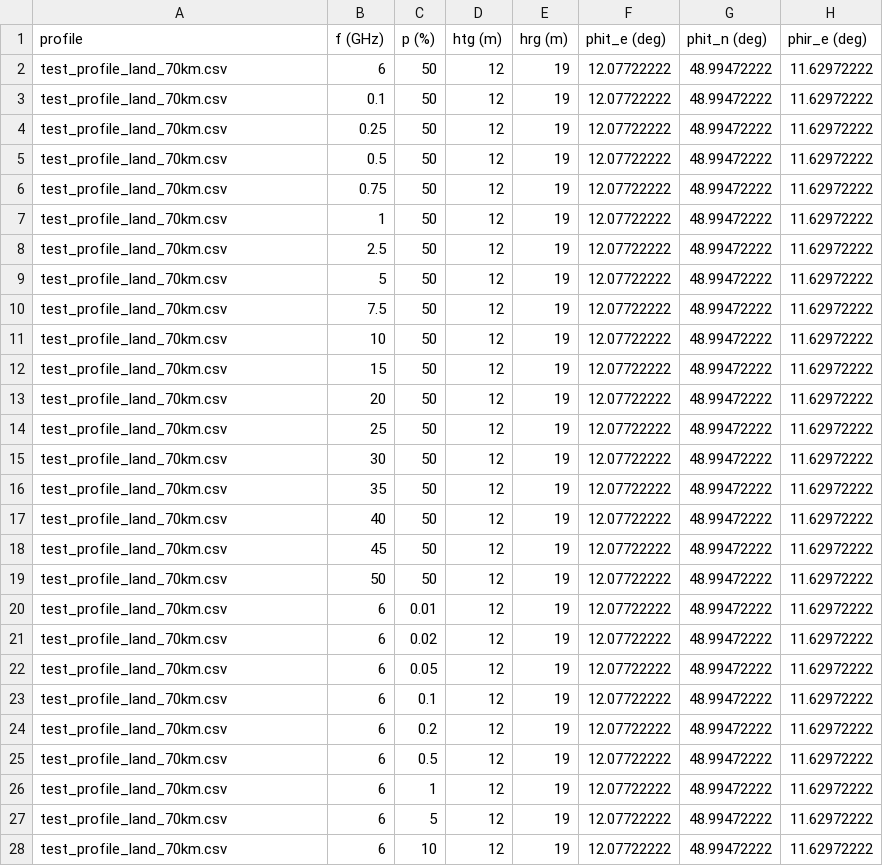
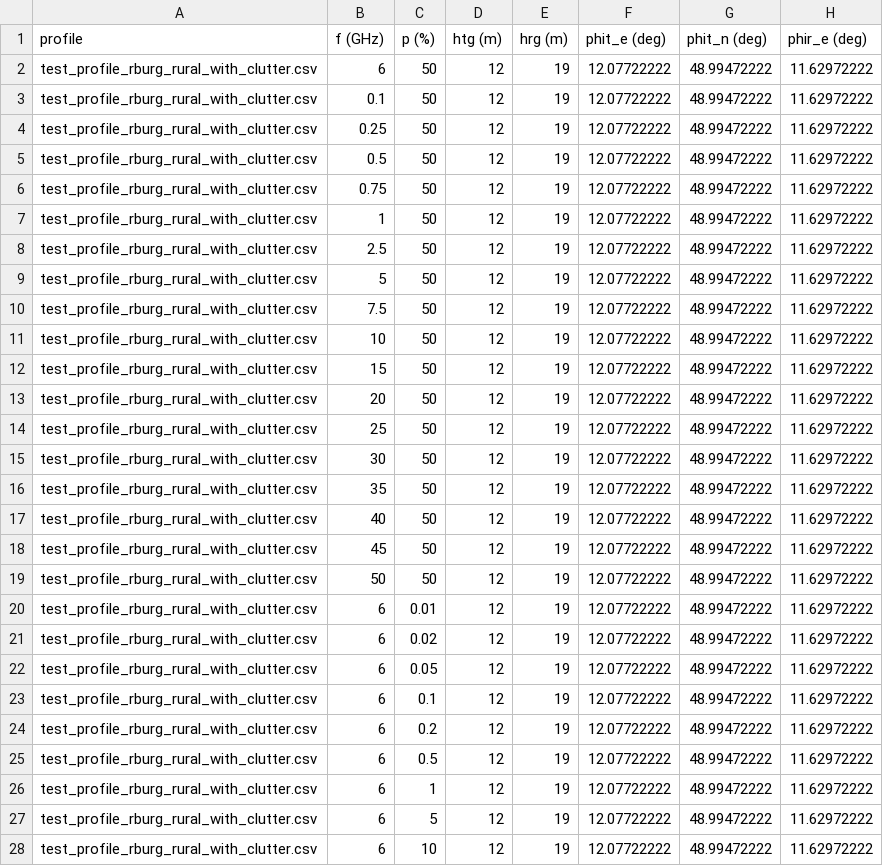
Before and after one commit to eeveetza/p452, a CSV file: matlab/validation_examples/results/test_result_rburg_rural_with_clutter.csv, drawn as a sheet; only a part is shown; the diff covers the shown part only; the diff names each change by its address in the sheet, - before the commit and + after, or states it on an @@ line.

```diff
--- a/matlab/validation_examples/results/test_result_rburg_rural_with_clutter.csv
+++ b/matlab/validation_examples/results/test_result_rburg_rural_with_clutter.csv
-A2:A28 (profile): test_profile_land_70km.csv
+A2:A28 (profile): test_profile_rburg_rural_with_clutter.csv
```
Also changed, not shown: 8 edited cells elsewhere in this file, matlab/validation_examples/results/test_result_b2iseac_dense_urban_land_eqdist.csv, matlab/validation_examples/results/test_result_cebreros_3995.csv, 13 other files.
